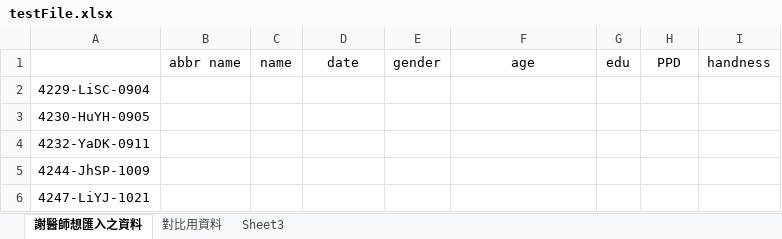
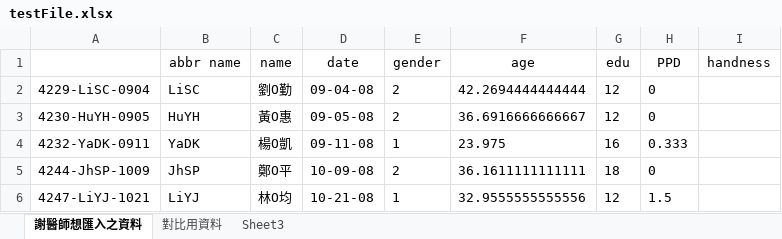
Before and after one commit to iamsad5566/NTU-hospital-automatic-support, an Excel workbook: Fill-in/testFile.xlsx, sheet 謝醫師想匯入之資料, drawn as a sheet; only a part is shown; values as stored, in another font and other column widths than the file's, no borders; the diff covers the shown part only; the diff names each change by its address in the sheet, - before the commit and + after, or states it on an @@ line.

```diff
--- a/Fill-in/testFile.xlsx (sheet 謝醫師想匯入之資料)
+++ b/Fill-in/testFile.xlsx (sheet 謝醫師想匯入之資料)
-B2 (abbr name): (empty)
+B2 (abbr name): LiSC
-C2 (name): (empty)
+C2 (name): 劉O勤
-D2 (date): (empty)
+D2 (date): 09-04-08
-E2:E3 (gender): (empty)
+E2:E3 (gender): 2
-F2 (age): (empty)
+F2 (age): 42.2694444444444
-G2:G3 (edu): (empty)
+G2:G3 (edu): 12
-H2:H3 (PPD): (empty)
+H2:H3 (PPD): 0
-B3 (abbr name): (empty)
+B3 (abbr name): HuYH
-C3 (name): (empty)
+C3 (name): 黃O惠
-D3 (date): (empty)
+D3 (date): 09-05-08
-F3 (age): (empty)
+F3 (age): 36.6916666666667
-B4 (abbr name): (empty)
+B4 (abbr name): YaDK
-C4 (name): (empty)
+C4 (name): 楊O凱
-D4 (date): (empty)
+D4 (date): 09-11-08
-E4 (gender): (empty)
+E4 (gender): 1
-F4 (age): (empty)
+F4 (age): 23.975
-G4 (edu): (empty)
+G4 (edu): 16
-H4 (PPD): (empty)
+H4 (PPD): 0.333
-B5 (abbr name): (empty)
+B5 (abbr name): JhSP
-C5 (name): (empty)
+C5 (name): 鄭O平
-D5 (date): (empty)
+D5 (date): 10-09-08
-E5 (gender): (empty)
+E5 (gender): 2
-F5 (age): (empty)
+F5 (age): 36.1611111111111
-G5 (edu): (empty)
+G5 (edu): 18
-H5 (PPD): (empty)
+H5 (PPD): 0
-B6 (abbr name): (empty)
+B6 (abbr name): LiYJ
-C6 (name): (empty)
+C6 (name): 林O均
-D6 (date): (empty)
+D6 (date): 10-21-08
-E6 (gender): (empty)
+E6 (gender): 1
-F6 (age): (empty)
+F6 (age): 32.9555555555556
-G6 (edu): (empty)
+G6 (edu): 12
-H6 (PPD): (empty)
+H6 (PPD): 1.5
```
Also changed, not shown: 168 edited cells elsewhere in this sheet, 7 other files.
